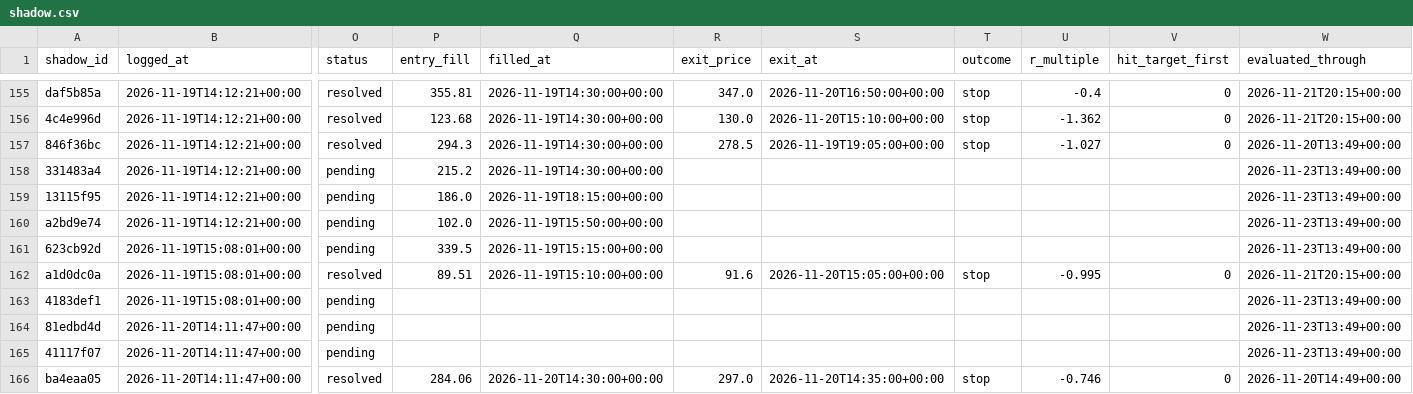
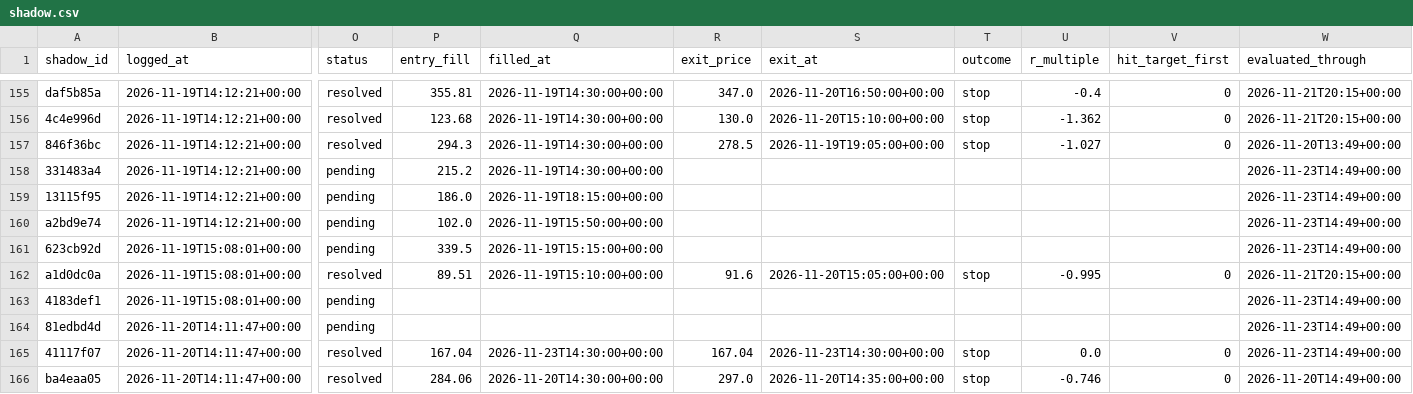
Before and after one commit to ConnorHampstead/claude-portfolio, a CSV file: shadow.csv, drawn as a sheet; only a part is shown, gaps mark what is left out; the diff covers the shown part only; the diff names each change by its address in the sheet, - before the commit and + after, or states it on an @@ line.

```diff
--- a/shadow.csv
+++ b/shadow.csv
-W158:W161 (evaluated_through): 2026-11-23T13:49+00:00
+W158:W161 (evaluated_through): 2026-11-23T14:49+00:00
-W163:W165 (evaluated_through): 2026-11-23T13:49+00:00
+W163:W165 (evaluated_through): 2026-11-23T14:49+00:00
-O165 (status): pending
+O165 (status): resolved
-P165 (entry_fill): (empty)
+P165 (entry_fill): 167.04
-Q165 (filled_at): (empty)
+Q165 (filled_at): 2026-11-23T14:30:00+00:00
-R165 (exit_price): (empty)
+R165 (exit_price): 167.04
-S165 (exit_at): (empty)
+S165 (exit_at): 2026-11-23T14:30:00+00:00
-T165 (outcome): (empty)
+T165 (outcome): stop
-U165 (r_multiple): (empty)
+U165 (r_multiple): 0.0
-V165 (hit_target_first): (empty)
+V165 (hit_target_first): 0
```
Also changed, not shown: 2 added rows and 15 edited cells elsewhere in this file, state/equity.csv, 10 other files.
